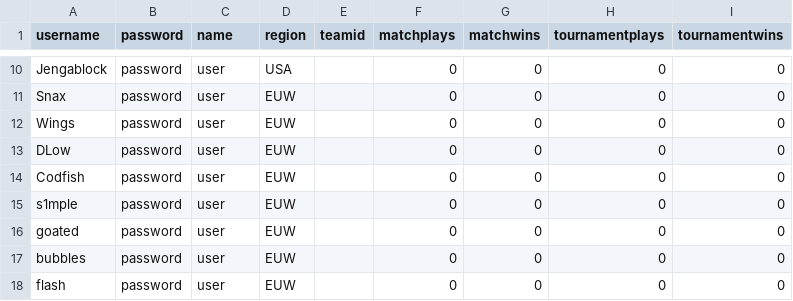
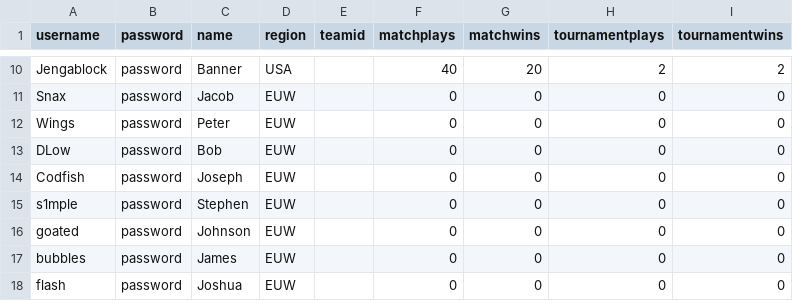
Before and after one commit to dominic-diblasio/comp584-server-webapp, a CSV file: ddiblasioProjectServer/Data/champsusers.csv, drawn as a sheet; only a part is shown, gaps mark what is left out; the diff covers the shown part only; the diff names each change by its address in the sheet, - before the commit and + after, or states it on an @@ line.

Commit message:
Users Data .csv fetch fix

```diff
--- a/ddiblasioProjectServer/Data/champsusers.csv
+++ b/ddiblasioProjectServer/Data/champsusers.csv
-C10 (name): user
+C10 (name): Banner
-F10 (matchplays): 0
+F10 (matchplays): 40
-G10 (matchwins): 0
+G10 (matchwins): 20
-H10 (tournamentplays): 0
+H10 (tournamentplays): 2
-I10 (tournamentwins): 0
+I10 (tournamentwins): 2
-C11 (name): user
+C11 (name): Jacob
-C12 (name): user
+C12 (name): Peter
-C13 (name): user
+C13 (name): Bob
-C14 (name): user
+C14 (name): Joseph
-C15 (name): user
+C15 (name): Stephen
-C16 (name): user
+C16 (name): Johnson
-C17 (name): user
+C17 (name): James
-C18 (name): user
+C18 (name): Joshua
```
Also changed, not shown: 29 edited cells elsewhere in this file, 1 other file.
